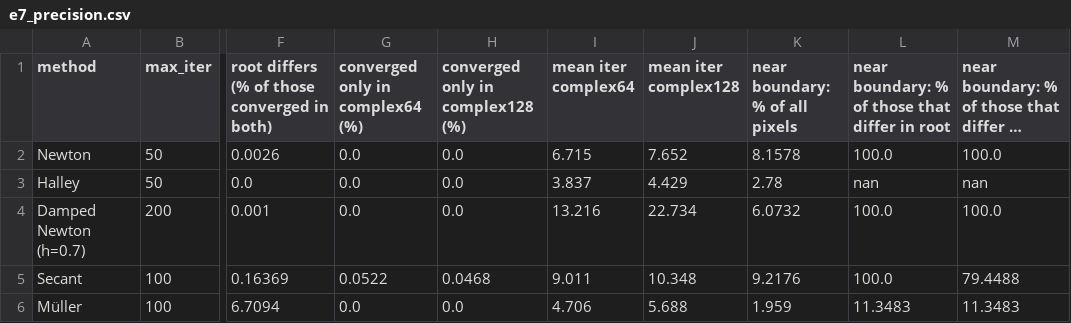
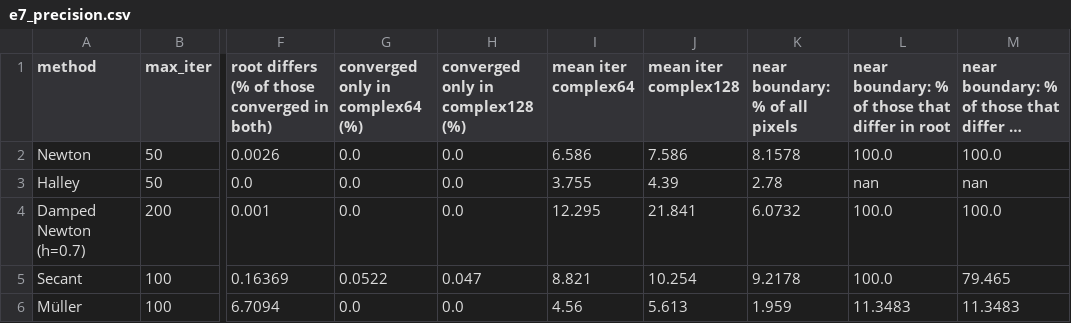
Before and after one commit to alvarofcanteli/newton-fractals, a CSV file: results/e7_precision.csv, drawn as a sheet; only a part is shown, gaps mark what is left out; long unchanged cells end in …; the diff names each change by its address in the sheet, - before the commit and + after, or states it on an @@ line.

```diff
--- a/results/e7_precision.csv
+++ b/results/e7_precision.csv
-I2 (mean iter complex64): 6.715
+I2 (mean iter complex64): 6.586
-J2 (mean iter complex128): 7.652
+J2 (mean iter complex128): 7.586
-I3 (mean iter complex64): 3.837
+I3 (mean iter complex64): 3.755
-J3 (mean iter complex128): 4.429
+J3 (mean iter complex128): 4.39
-I4 (mean iter complex64): 13.216
+I4 (mean iter complex64): 12.295
-J4 (mean iter complex128): 22.734
+J4 (mean iter complex128): 21.841
-H5 (converged only in complex128 (%)): 0.0468
+H5 (converged only in complex128 (%)): 0.047
-I5 (mean iter complex64): 9.011
+I5 (mean iter complex64): 8.821
-J5 (mean iter complex128): 10.348
+J5 (mean iter complex128): 10.254
-K5 (near boundary: % of all pixels): 9.2176
+K5 (near boundary: % of all pixels): 9.2178
-M5: 79.4488
+M5: 79.465
-I6 (mean iter complex64): 4.706
+I6 (mean iter complex64): 4.56
-J6 (mean iter complex128): 5.688
+J6 (mean iter complex128): 5.613
```
Also changed, not shown: results/e2_cost.csv, results/e5_polynomials.csv, 30 other files.
